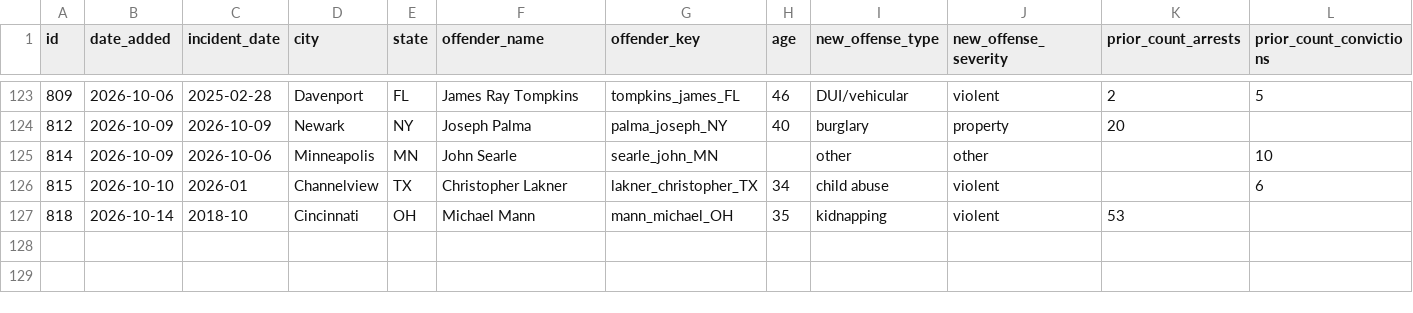
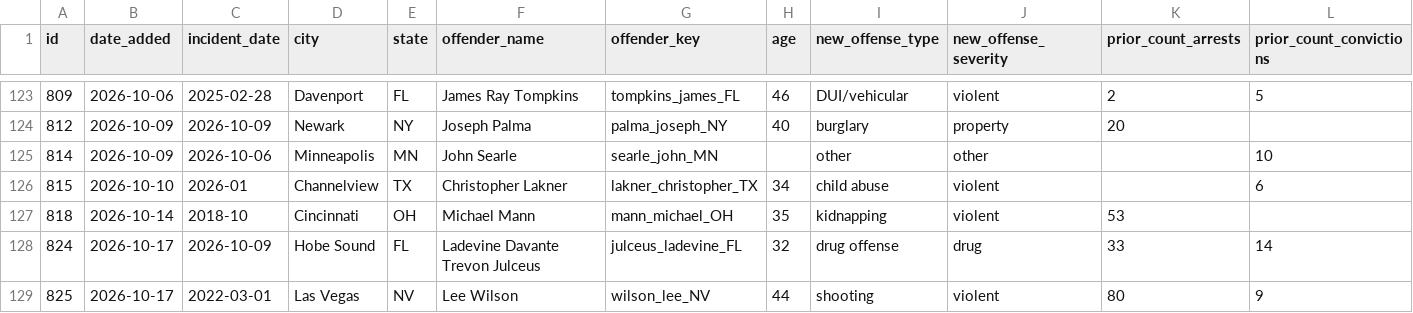
Before and after one commit to CharlesFainLehman/Underincarcerated, a CSV file: data/stories.csv, drawn as a sheet; only a part is shown, gaps mark what is left out; rows hold the shown columns only; the diff names each change by its address in the sheet, - before the commit and + after, or states it on an @@ line.

```diff
--- a/data/stories.csv
+++ b/data/stories.csv
+row 128: 824 | 2026-10-17 | 2026-10-09 | Hobe Sound | FL | Ladevine Davante Trevon Julceus | julceus_ladevine_FL | 32 | drug offense | drug | 33 | 14
+row 129: 825 | 2026-10-17 | 2022-03-01 | Las Vegas | NV | Lee Wilson | wilson_lee_NV | 44 | shooting | violent | 80 | 9
```
Also changed, not shown: data/daily_adds.csv, data/offenders.csv, 8 other files.
